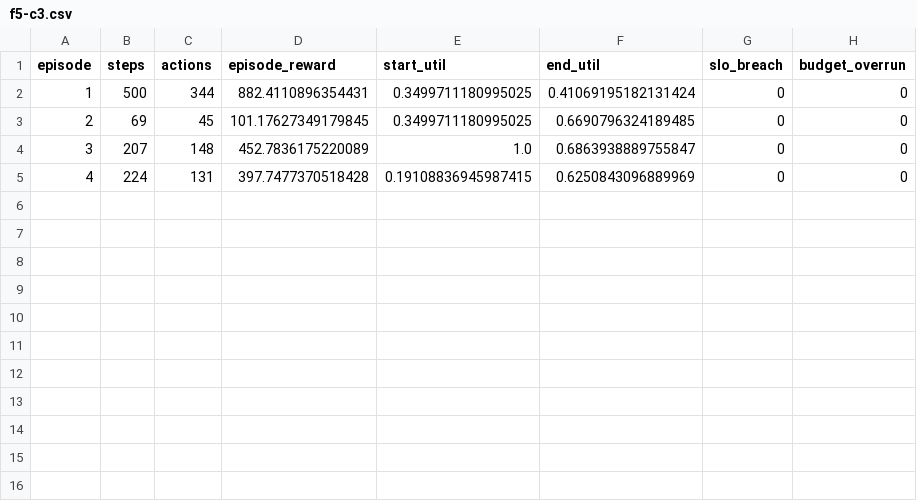
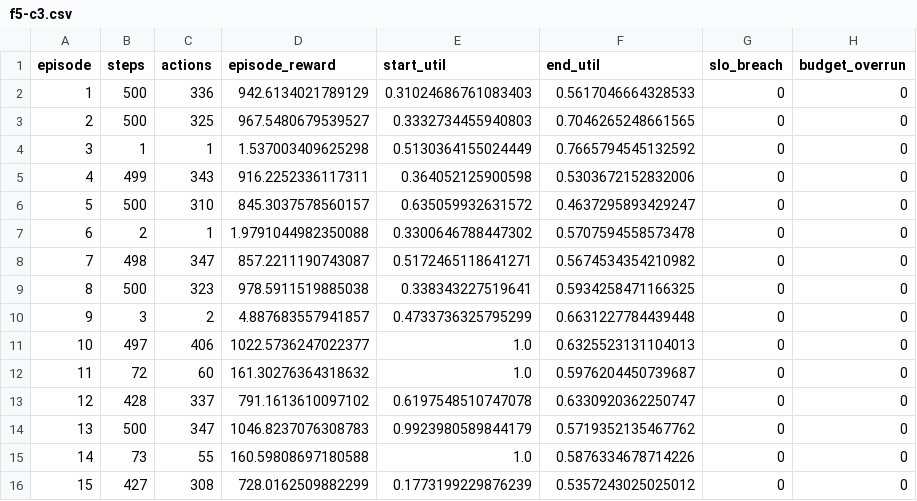
Before and after one commit to afoolinthefetter/Counsel, a CSV file: a3c/std-f5-c3/w00/f5-c3.csv, drawn as a sheet.

```diff
--- a/a3c/std-f5-c3/w00/f5-c3.csv
+++ b/a3c/std-f5-c3/w00/f5-c3.csv
@@ -1,5 +1,16 @@
 episode,steps,actions,episode_reward,start_util,end_util,slo_breach,budget_overrun
-1,500,344,882.4110896354431,0.3499711180995025,0.41069195182131424,0,0
-2,69,45,101.17627349179845,0.3499711180995025,0.6690796324189485,0,0
-3,207,148,452.7836175220089,1.0,0.6863938889755847,0,0
-4,224,131,397.7477370518428,0.19108836945987415,0.6250843096889969,0,0
+1,500,336,942.6134021789129,0.31024686761083403,0.5617046664328533,0,0
+2,500,325,967.5480679539527,0.3332734455940803,0.7046265248661565,0,0
+3,1,1,1.537003409625298,0.5130364155024449,0.7665794545132592,0,0
+4,499,343,916.2252336117311,0.364052125900598,0.5303672152832006,0,0
+5,500,310,845.3037578560157,0.635059932631572,0.4637295893429247,0,0
+6,2,1,1.9791044982350088,0.3300646788447302,0.5707594558573478,0,0
+7,498,347,857.2211190743087,0.5172465118641271,0.5674534354210982,0,0
+8,500,323,978.5911519885038,0.338343227519641,0.5934258471166325,0,0
+9,3,2,4.887683557941857,0.4733736325795299,0.6631227784439448,0,0
+10,497,406,1022.5736247022377,1.0,0.6325523131104013,0,0
+11,72,60,161.30276364318632,1.0,0.5976204450739687,0,0
+12,428,337,791.1613610097102,0.6197548510747078,0.6330920362250747,0,0
+13,500,347,1046.8237076308783,0.9923980589844179,0.5719352135467762,0,0
+14,73,55,160.59808697180588,1.0,0.5876334678714226,0,0
+15,427,308,728.0162509882299,0.1773199229876239,0.5357243025025012,0,0
```
Also changed, not shown: 7 other files.
